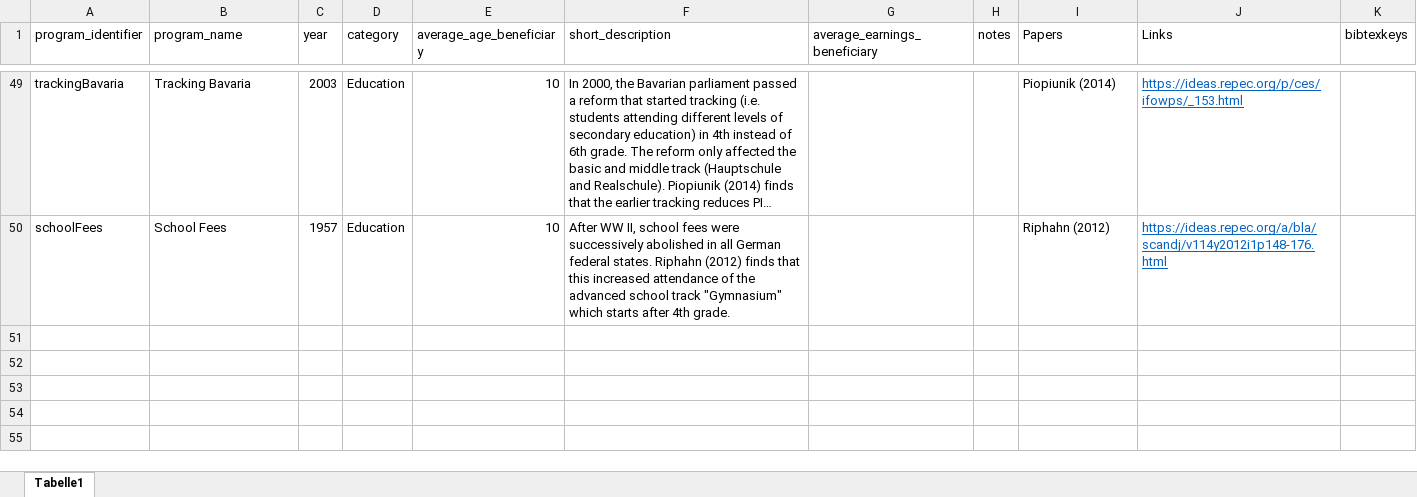
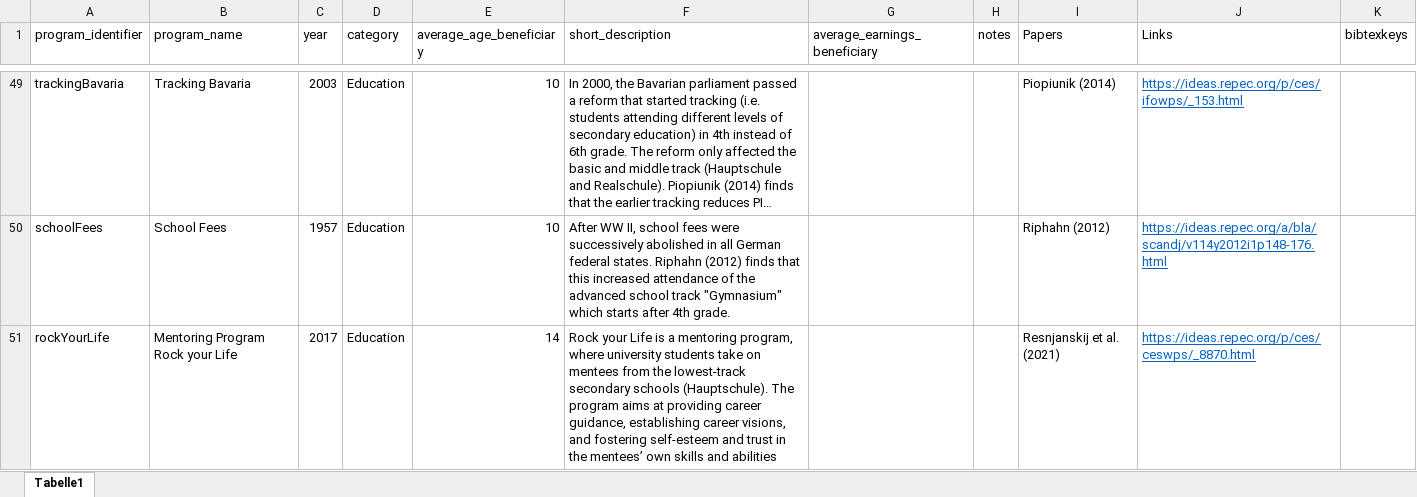
Before and after one commit to sbischl/mvpfDE, an Excel workbook: programs.xlsx, sheet Tabelle1, drawn as a sheet; only a part is shown, gaps mark what is left out; long unchanged cells end in …; values as stored, in another font and other column widths than the file's, no borders; the diff names each change by its address in the sheet, - before the commit and + after, or states it on an @@ line.

Commit message:
added "Rock your Life" Mentoring program based on Resnjanskij et al. (2021)

```diff
--- a/programs.xlsx (sheet Tabelle1)
+++ b/programs.xlsx (sheet Tabelle1)
+row 51: rockYourLife | Mentoring Program Rock your Life | 2017 | Education | 14 | Rock your Life is a mentoring program, where university students take on mentees from the lowest-track secondary schools (Hauptschule). The program aims at providing career guidance, establishing career visions, and fostering self-esteem and trust in the mentees’ own skills and abilities |  |  | Resnjanskij et al. (2021) | https://ideas.repec.org/p/ces/ceswps/_8870.html
```
Also changed, not shown: 3 other files.
